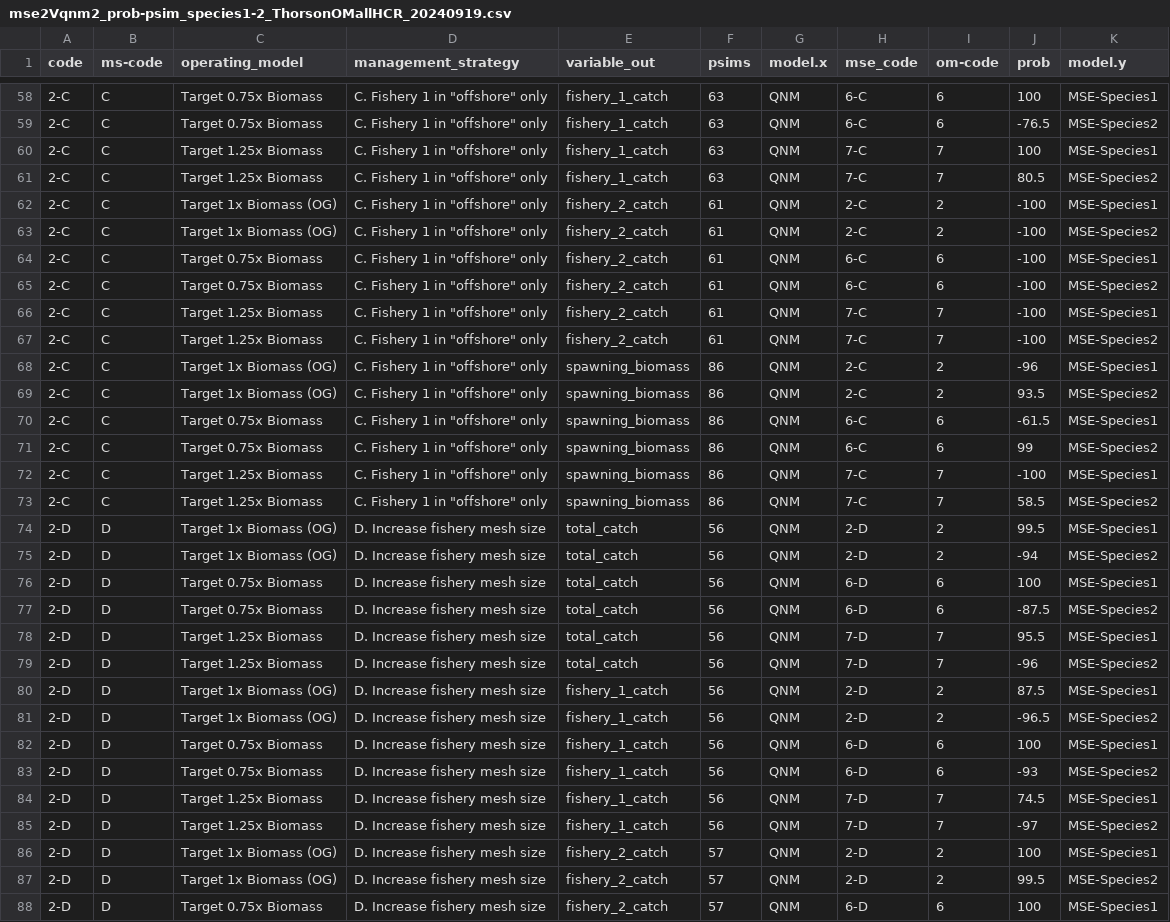
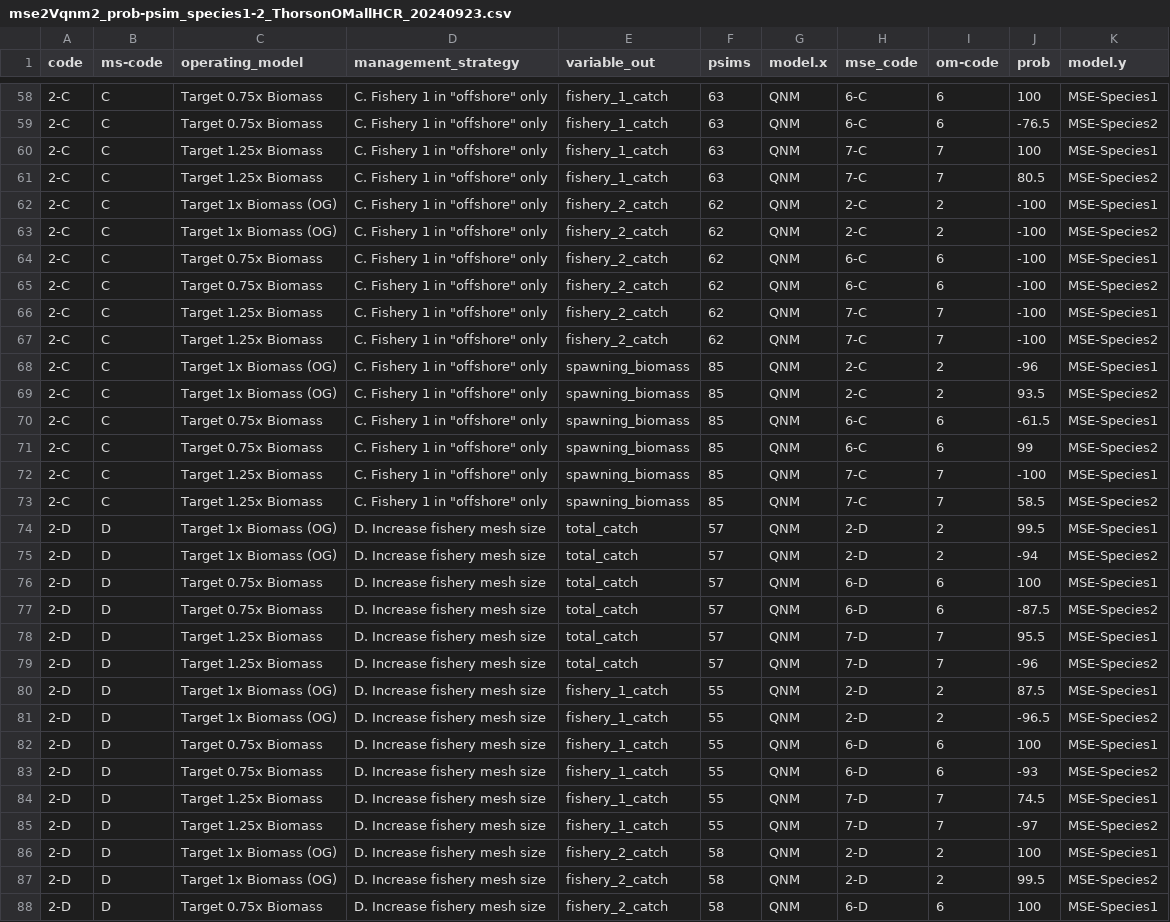
Before and after one commit to mfisher5/qualitative-MSEs, a CSV file: data/results/mse2Vqnm2_prob-psim_species1-2_ThorsonOMallHCR_20240923.csv (was data/results/mse2Vqnm2_prob-psim_species1-2_ThorsonOMallHCR_20240919.csv), drawn as a sheet; only a part is shown, gaps mark what is left out; the diff covers the shown part only; the diff names each change by its address in the sheet, - before the commit and + after, or states it on an @@ line.

```diff
--- a/data/results/mse2Vqnm2_prob-psim_species1-2_ThorsonOMallHCR_20240919.csv
+++ b/data/results/mse2Vqnm2_prob-psim_species1-2_ThorsonOMallHCR_20240923.csv
-F62:F67 (psims): 61
+F62:F67 (psims): 62
-F68:F73 (psims): 86
+F68:F73 (psims): 85
-F74:F79 (psims): 56
+F74:F79 (psims): 57
-F80:F85 (psims): 56
+F80:F85 (psims): 55
-F86:F88 (psims): 57
+F86:F88 (psims): 58
```
Also changed, not shown: 27 edited cells elsewhere in this file, data/results/mseVqnm_prob-psim_species1-2_allHCRallOM_20240923.csv, data/results/qnmVmse_mismatches_byOMbyHCR20240923.csv, 28 other files.
